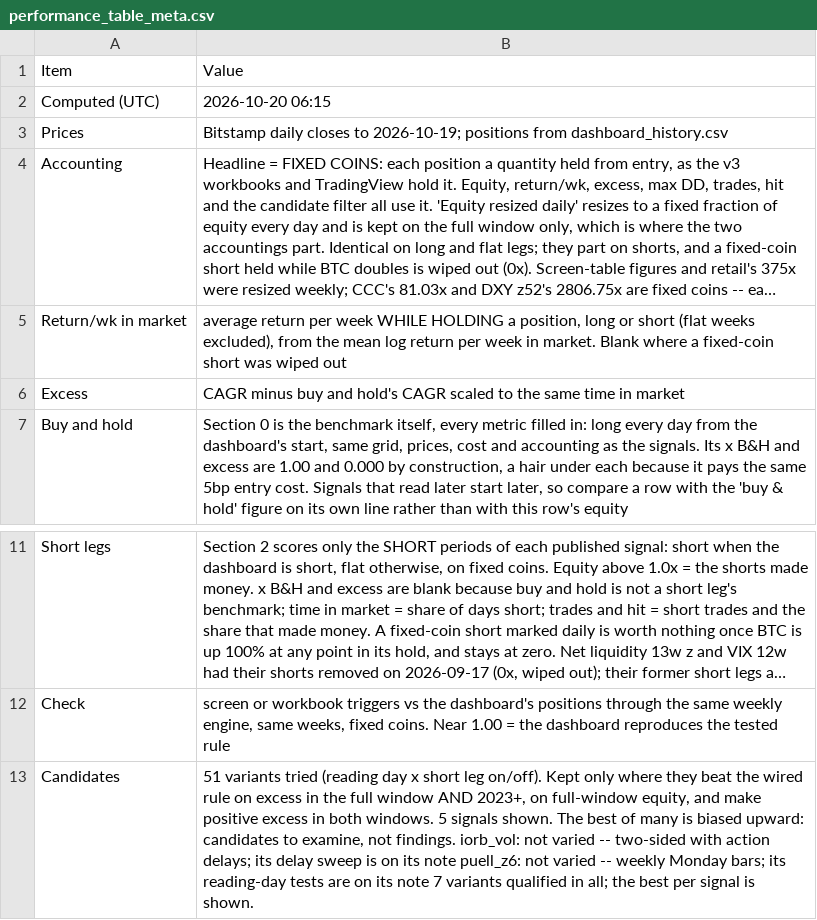
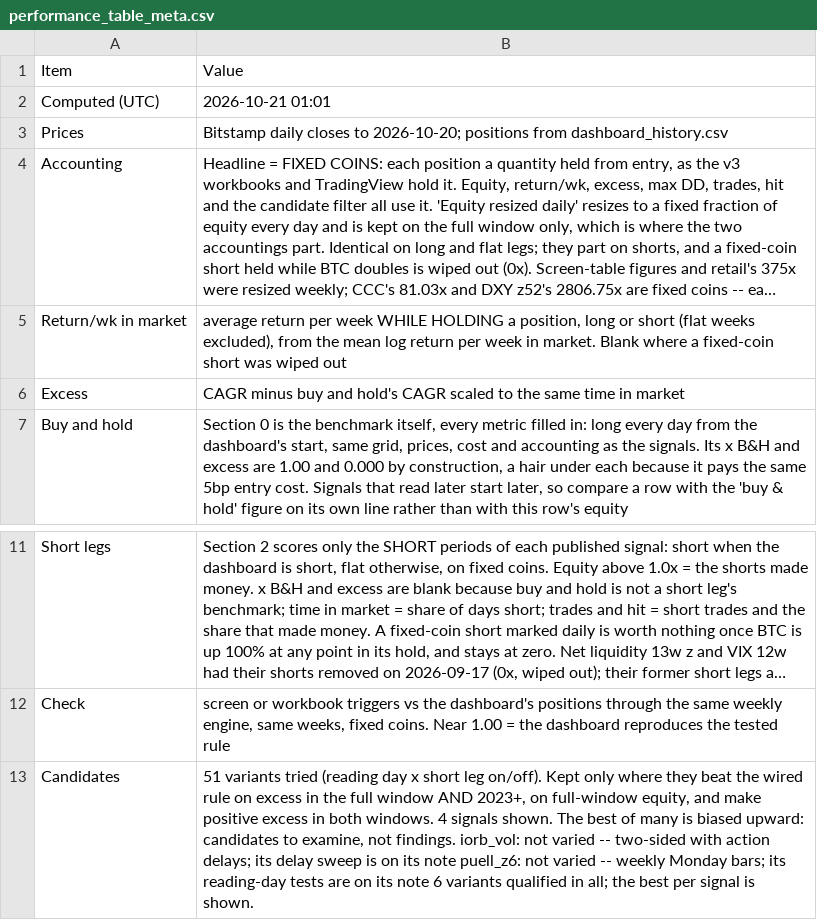
Before and after one commit to 3Jack1/btc-credit-dashboard, a CSV file: performance_table_meta.csv, drawn as a sheet; only a part is shown, gaps mark what is left out; long unchanged cells end in …; the diff names each change by its address in the sheet, - before the commit and + after, or states it on an @@ line.

```diff
--- a/performance_table_meta.csv
+++ b/performance_table_meta.csv
-B2: 2026-10-20 06:15
+B2: 2026-10-21 01:01
-B3: …closes to 2026-10-19; positions from…
+B3: …closes to 2026-10-20; positions from…
-B13: …both windows. 5 signals shown. The best of many is biased upward: candidates to examine, not findings. iorb_vol: not varied -- two-sided with action delays; its delay sweep is on its note puell_z6: not varied -- weekly Monday bars; its reading-day tests are on its note 7 variants qualified…
+B13: …both windows. 4 signals shown. The best of many is biased upward: candidates to examine, not findings. iorb_vol: not varied -- two-sided with action delays; its delay sweep is on its note puell_z6: not varied -- weekly Monday bars; its reading-day tests are on its note 6 variants qualified…
```
Also changed, not shown: performance_table.csv.
